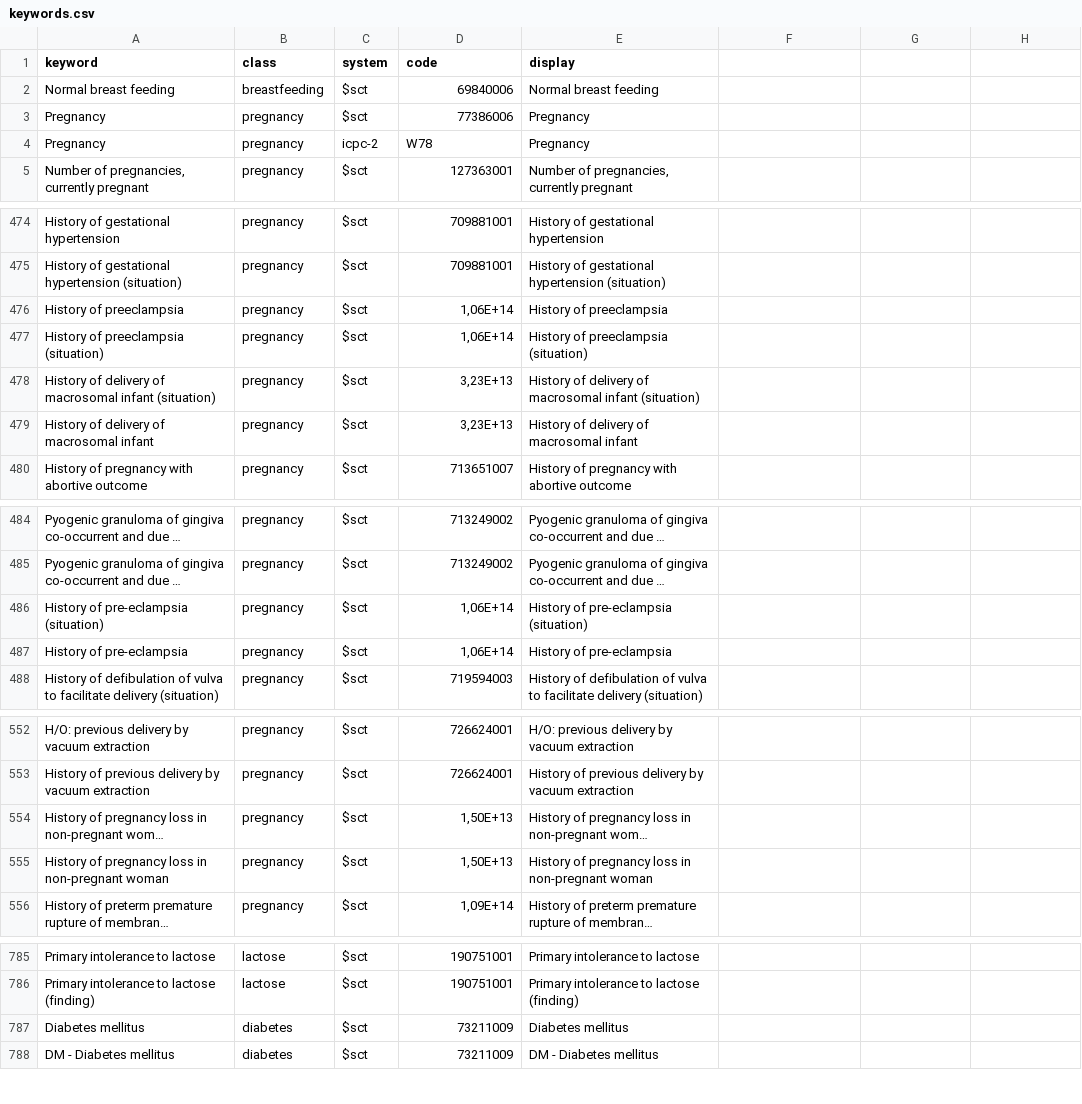
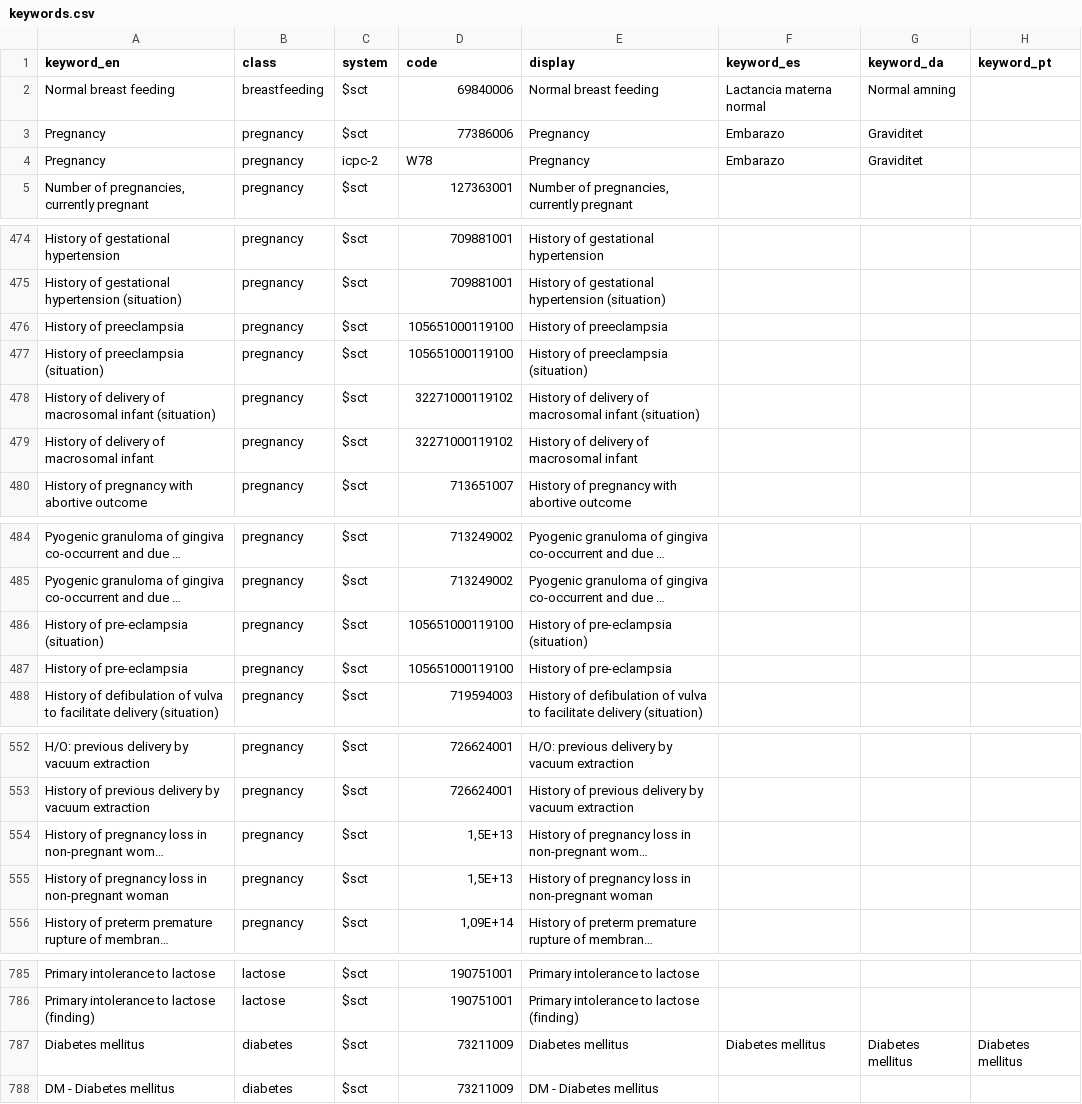
Before and after one commit to hl7-eu/fhir-epi-tools, a CSV file: preprocessor/keywords.csv, drawn as a sheet; only a part is shown, gaps mark what is left out; long unchanged cells end in …; the diff covers the shown part only; the diff names each change by its address in the sheet, - before the commit and + after, or states it on an @@ line.

```diff
--- a/preprocessor/keywords.csv
+++ b/preprocessor/keywords.csv
-A1: keyword
+A1: keyword_en
-F1: (empty)
+F1: keyword_es
-G1: (empty)
+G1: keyword_da
-H1: (empty)
+H1: keyword_pt
-F2 (keyword_es): (empty)
+F2 (keyword_es): Lactancia materna normal
-G2 (keyword_da): (empty)
+G2 (keyword_da): Normal amning
-F3:F4 (keyword_es): (empty)
+F3:F4 (keyword_es): Embarazo
-G3:G4 (keyword_da): (empty)
+G3:G4 (keyword_da): Graviditet
-D476:D477 (code): 1,06E+14
+D476:D477 (code): 105651000119100
-D478:D479 (code): 3,23E+13
+D478:D479 (code): 32271000119102
-D486:D487 (code): 1,06E+14
+D486:D487 (code): 105651000119100
-D554:D555 (code): 1,50E+13
+D554:D555 (code): 1,5E+13
-F787 (keyword_es): (empty)
+F787 (keyword_es): Diabetes mellitus
-G787 (keyword_da): (empty)
+G787 (keyword_da): Diabetes mellitus
-H787 (keyword_pt): (empty)
+H787 (keyword_pt): Diabetes mellitus
```
Also changed, not shown: 6 added rows, 1 removed row and 26 edited cells elsewhere in this file, 2 other files.
